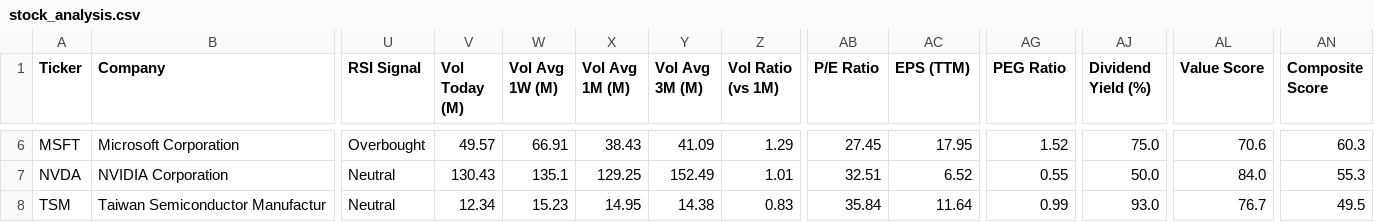
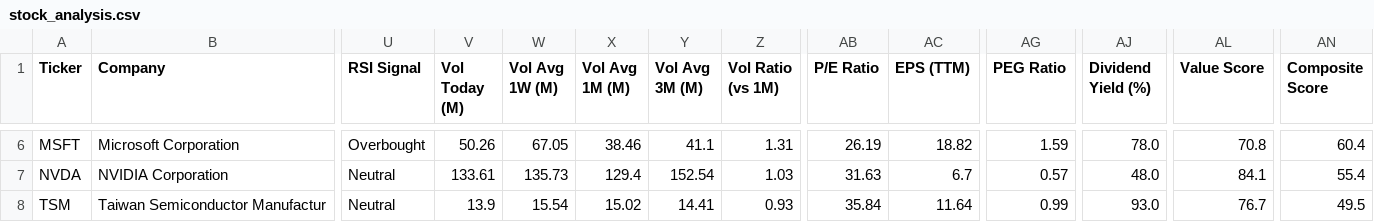
Before and after one commit to runyuzhang1007/stock-dashboard, a CSV file: stock_analysis.csv, drawn as a sheet; only a part is shown, gaps mark what is left out; the diff covers the shown part only; the diff names each change by its address in the sheet, - before the commit and + after, or states it on an @@ line.

```diff
--- a/stock_analysis.csv
+++ b/stock_analysis.csv
-V6 (Vol Today (M)): 49.57
+V6 (Vol Today (M)): 50.26
-W6 (Vol Avg 1W (M)): 66.91
+W6 (Vol Avg 1W (M)): 67.05
-X6 (Vol Avg 1M (M)): 38.43
+X6 (Vol Avg 1M (M)): 38.46
-Y6 (Vol Avg 3M (M)): 41.09
+Y6 (Vol Avg 3M (M)): 41.1
-Z6 (Vol Ratio (vs 1M)): 1.29
+Z6 (Vol Ratio (vs 1M)): 1.31
-AB6 (P/E Ratio): 27.45
+AB6 (P/E Ratio): 26.19
-AC6 (EPS (TTM)): 17.95
+AC6 (EPS (TTM)): 18.82
-AG6 (PEG Ratio): 1.52
+AG6 (PEG Ratio): 1.59
-AJ6 (Dividend Yield (%)): 75.0
+AJ6 (Dividend Yield (%)): 78.0
-AL6 (Value Score): 70.6
+AL6 (Value Score): 70.8
-AN6 (Composite Score): 60.3
+AN6 (Composite Score): 60.4
-V7 (Vol Today (M)): 130.43
+V7 (Vol Today (M)): 133.61
-W7 (Vol Avg 1W (M)): 135.1
+W7 (Vol Avg 1W (M)): 135.73
-X7 (Vol Avg 1M (M)): 129.25
+X7 (Vol Avg 1M (M)): 129.4
-Y7 (Vol Avg 3M (M)): 152.49
+Y7 (Vol Avg 3M (M)): 152.54
-Z7 (Vol Ratio (vs 1M)): 1.01
+Z7 (Vol Ratio (vs 1M)): 1.03
-AB7 (P/E Ratio): 32.51
+AB7 (P/E Ratio): 31.63
-AC7 (EPS (TTM)): 6.52
+AC7 (EPS (TTM)): 6.7
-AG7 (PEG Ratio): 0.55
+AG7 (PEG Ratio): 0.57
-AJ7 (Dividend Yield (%)): 50.0
+AJ7 (Dividend Yield (%)): 48.0
-AL7 (Value Score): 84.0
+AL7 (Value Score): 84.1
-AN7 (Composite Score): 55.3
+AN7 (Composite Score): 55.4
-V8 (Vol Today (M)): 12.34
+V8 (Vol Today (M)): 13.9
-W8 (Vol Avg 1W (M)): 15.23
+W8 (Vol Avg 1W (M)): 15.54
-X8 (Vol Avg 1M (M)): 14.95
+X8 (Vol Avg 1M (M)): 15.02
-Y8 (Vol Avg 3M (M)): 14.38
+Y8 (Vol Avg 3M (M)): 14.41
-Z8 (Vol Ratio (vs 1M)): 0.83
+Z8 (Vol Ratio (vs 1M)): 0.93
```
Also changed, not shown: 56 edited cells elsewhere in this file, 1 other file.
